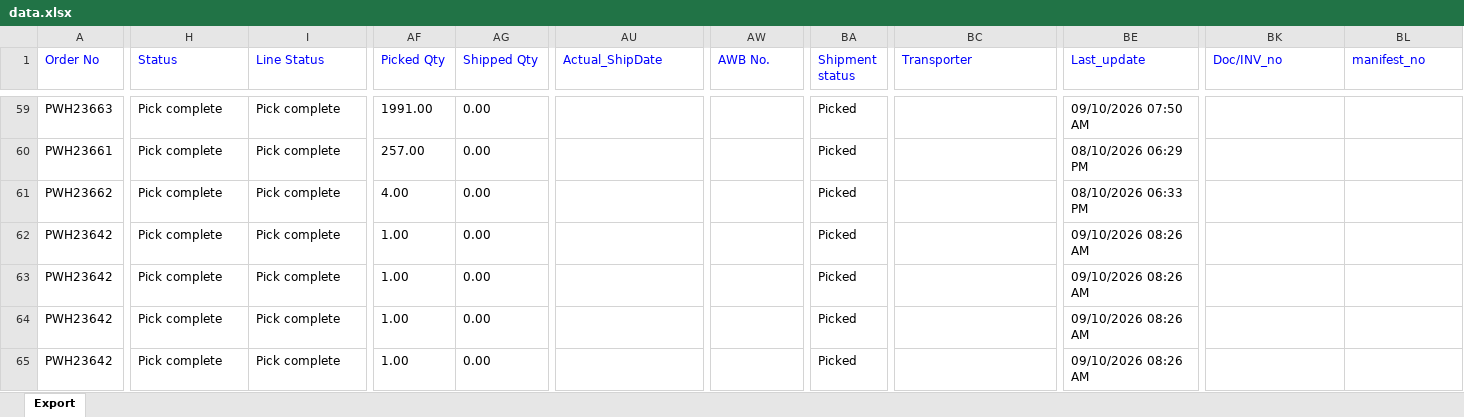
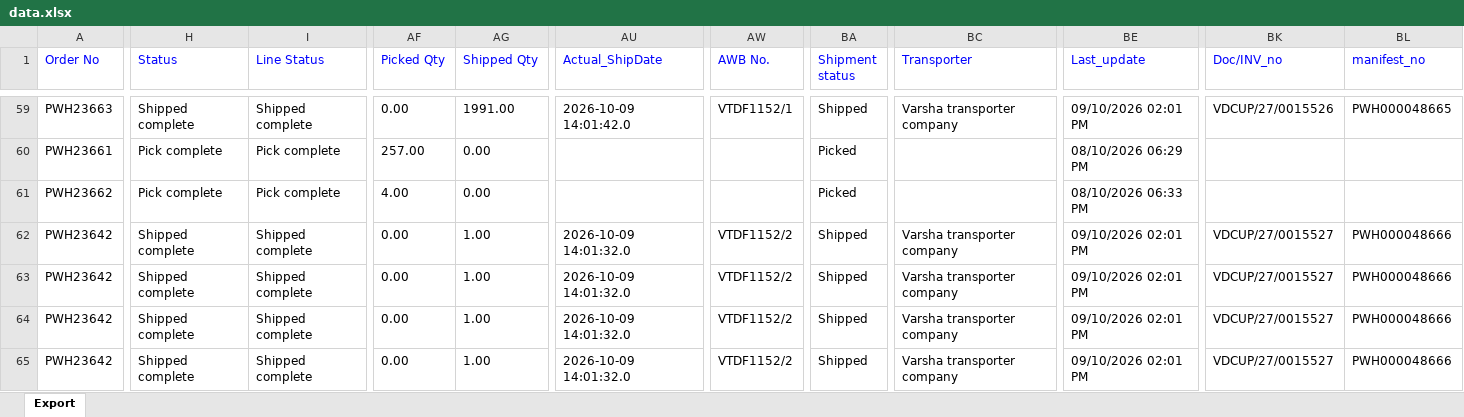
Before and after one commit to Kamal2-Pal/PW-Master-Dashboard-V2, an Excel workbook: data.xlsx, sheet Export, drawn as a sheet; only a part is shown, gaps mark what is left out; values as stored, in another font and other column widths than the file's, no borders; the diff covers the shown part only; the diff names each change by its address in the sheet, - before the commit and + after, or states it on an @@ line.

```diff
--- a/data.xlsx (sheet Export)
+++ b/data.xlsx (sheet Export)
-H59 (Status): Pick complete
+H59 (Status): Shipped complete
-I59 (Line Status): Pick complete
+I59 (Line Status): Shipped complete
-AF59 (Picked Qty): 1991.00
+AF59 (Picked Qty): 0.00
-AG59 (Shipped Qty): 0.00
+AG59 (Shipped Qty): 1991.00
-AU59 (Actual_ShipDate): (empty)
+AU59 (Actual_ShipDate): 2026-10-09 14:01:42.0
-AW59 (AWB No.): (empty)
+AW59 (AWB No.): VTDF1152/1
-BA59 (Shipment status): Picked
+BA59 (Shipment status): Shipped
-BC59 (Transporter): (empty)
+BC59 (Transporter): Varsha transporter company
-BE59 (Last_update): 09/10/2026 07:50 AM
+BE59 (Last_update): 09/10/2026 02:01 PM
-BK59 (Doc/INV_no): (empty)
+BK59 (Doc/INV_no): VDCUP/27/0015526
-BL59 (manifest_no): (empty)
+BL59 (manifest_no): PWH000048665
-H62:H65 (Status): Pick complete
+H62:H65 (Status): Shipped complete
-I62:I65 (Line Status): Pick complete
+I62:I65 (Line Status): Shipped complete
-AF62:AF65 (Picked Qty): 1.00
+AF62:AF65 (Picked Qty): 0.00
-AG62:AG65 (Shipped Qty): 0.00
+AG62:AG65 (Shipped Qty): 1.00
-AU62:AU65 (Actual_ShipDate): (empty)
+AU62:AU65 (Actual_ShipDate): 2026-10-09 14:01:32.0
-AW62:AW65 (AWB No.): (empty)
+AW62:AW65 (AWB No.): VTDF1152/2
-BA62:BA65 (Shipment status): Picked
+BA62:BA65 (Shipment status): Shipped
-BC62:BC65 (Transporter): (empty)
+BC62:BC65 (Transporter): Varsha transporter company
-BE62:BE65 (Last_update): 09/10/2026 08:26 AM
+BE62:BE65 (Last_update): 09/10/2026 02:01 PM
-BK62:BK65 (Doc/INV_no): (empty)
+BK62:BK65 (Doc/INV_no): VDCUP/27/0015527
-BL62:BL65 (manifest_no): (empty)
+BL62:BL65 (manifest_no): PWH000048666
```
Also changed, not shown: 1190 edited cells elsewhere in this sheet, returns.xlsx, 2 other files.
